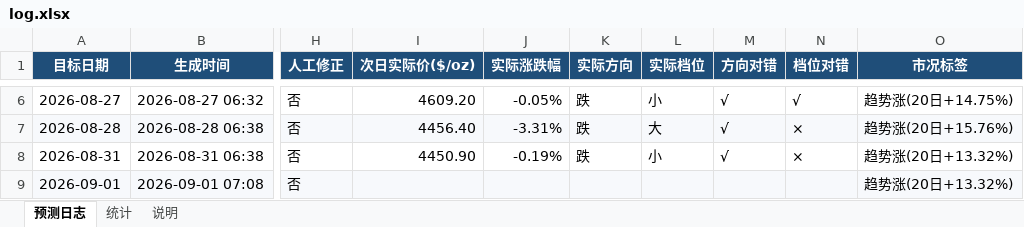
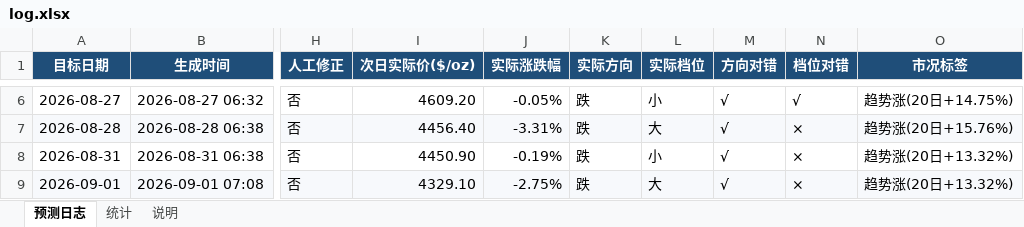
Before and after one commit to zhangjiayi03/gold-predictor, an Excel workbook: log.xlsx, sheet 预测日志, drawn as a sheet; only a part is shown, gaps mark what is left out; values as stored, in another font and other column widths than the file's, no borders; the diff covers the shown part only; the diff names each change by its address in the sheet, - before the commit and + after, or states it on an @@ line.

```diff
--- a/log.xlsx (sheet 预测日志)
+++ b/log.xlsx (sheet 预测日志)
-I9 (次日实际价($/oz)): (empty)
+I9 (次日实际价($/oz)): 4329.10
-J9 (实际涨跌幅): (empty)
+J9 (实际涨跌幅): -2.75%
-K9 (实际方向): (empty)
+K9 (实际方向): 跌
-L9 (实际档位): (empty)
+L9 (实际档位): 大
-M9 (方向对错): (empty)
+M9 (方向对错): √
-N9 (档位对错): (empty)
+N9 (档位对错): ×
```
Also changed, not shown: 1 added row elsewhere in this sheet, sheet 统计, 7 other files.
